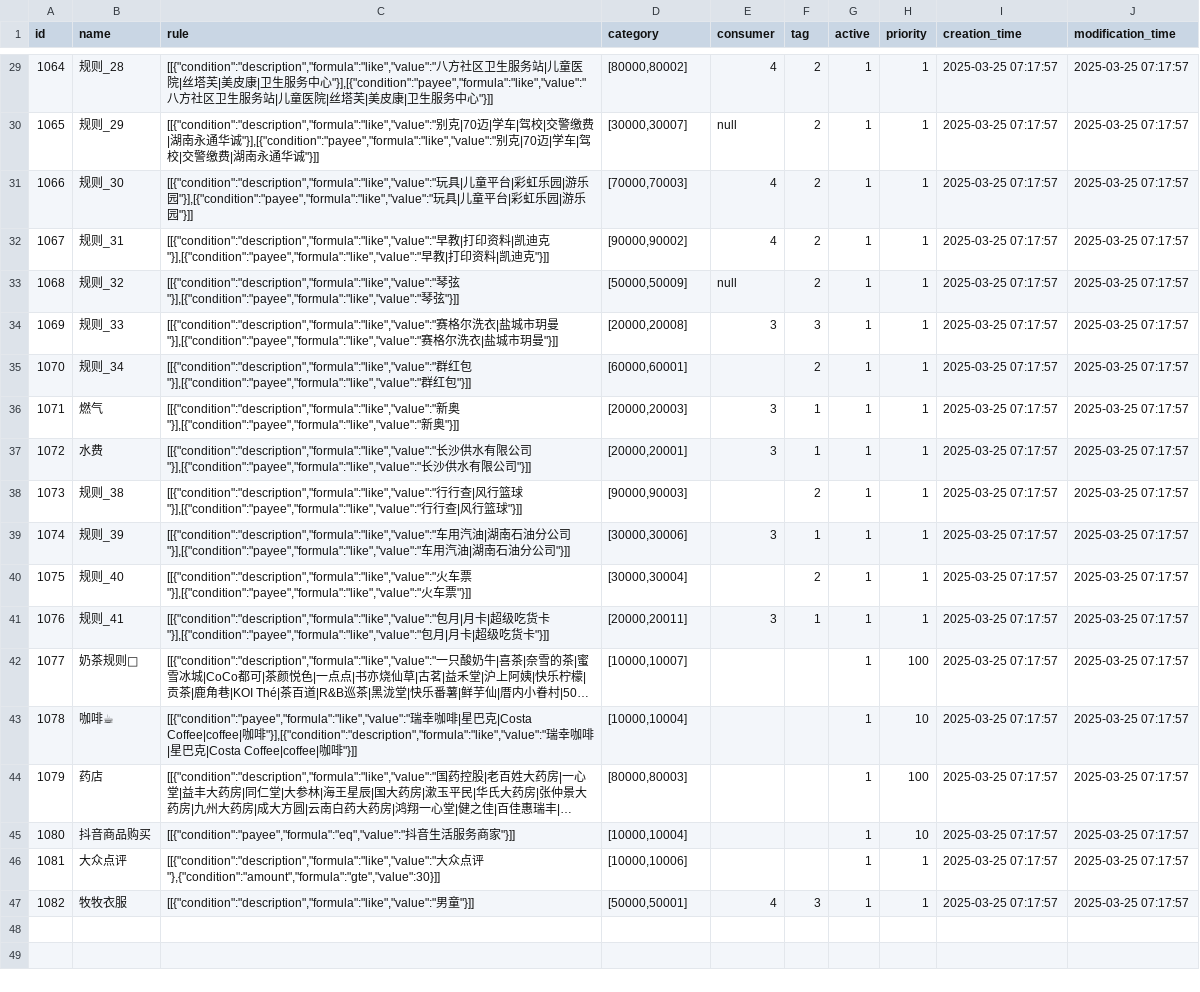
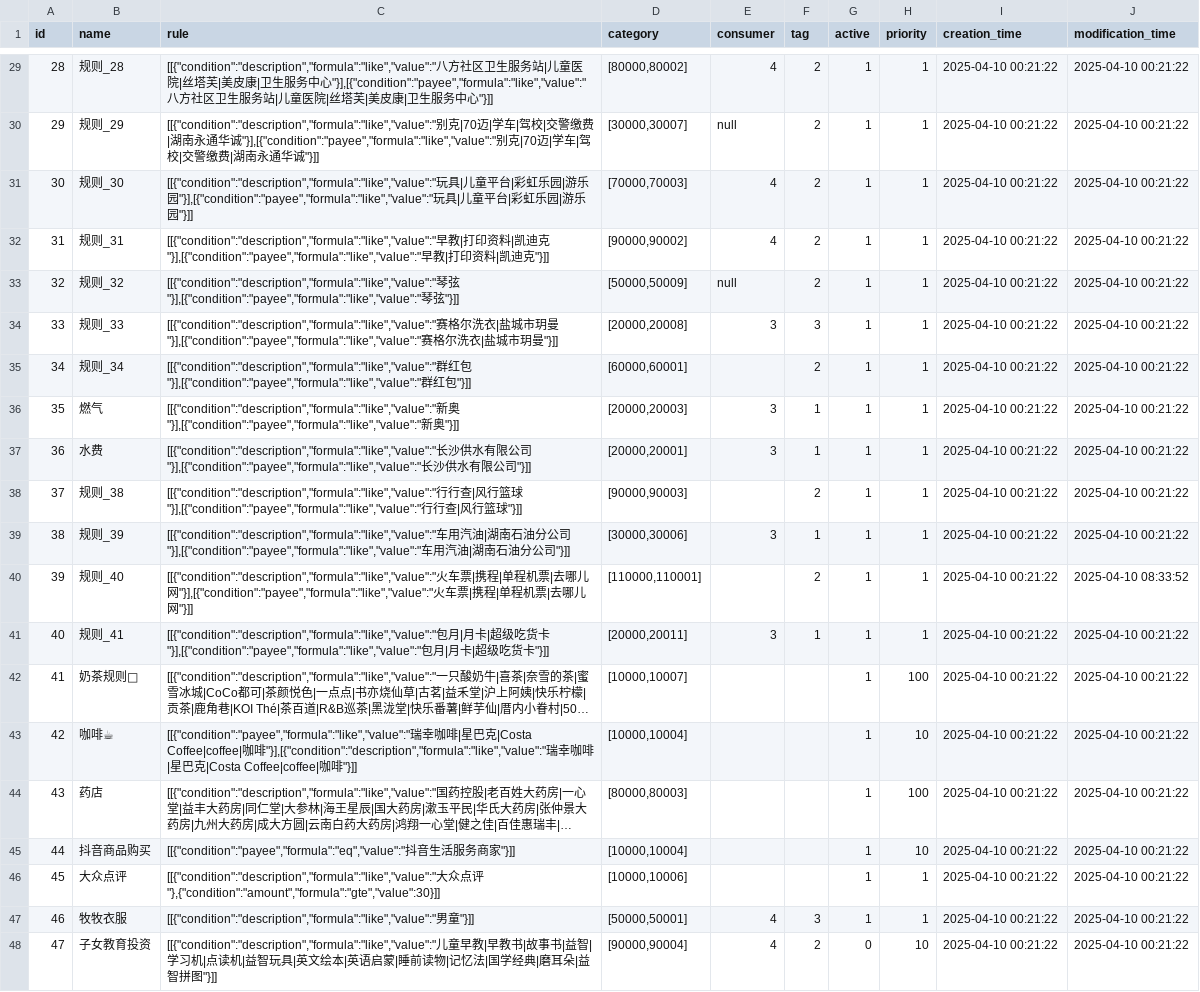
Before and after one commit to JackFrankWen/mercury, a CSV file: exports/stable/advanced_rules.csv, drawn as a sheet; only a part is shown, gaps mark what is left out; long unchanged cells end in …; the diff covers the shown part only; the diff names each change by its address in the sheet, - before the commit and + after, or states it on an @@ line.

```diff
--- a/exports/stable/advanced_rules.csv
+++ b/exports/stable/advanced_rules.csv
@@ column A (id) renumbered between rows 2 and 47 @@
-I29:I47 (creation_time): 2025-03-25 07:17:57
+I29:I47 (creation_time): 2025-04-10 00:21:22
-J29:J39 (modification_time): 2025-03-25 07:17:57
+J29:J39 (modification_time): 2025-04-10 00:21:22
-C40 (rule): …车票"}],[{"condition":"payee","formula":"like","value":"火车票"}]]
+C40 (rule): …车票|携程|单程机票|去哪儿网"}],[{"condition":"payee","formula":"like","value":"火车票|携程|单程机票|去哪儿网"}]]
-D40 (category): [30000,30004]
+D40 (category): [110000,110001]
-J40 (modification_time): 2025-03-25 07:17:57
+J40 (modification_time): 2025-04-10 08:33:52
-J41:J47 (modification_time): 2025-03-25 07:17:57
+J41:J47 (modification_time): 2025-04-10 00:21:22
+row 48: 47 | 子女教育投资 | [[{"condition":"description","formula":"like","value":"儿童早教|早教书|故事书|益智|学习机|点读机|益智玩具|英文绘本|英语启蒙|睡前读物|记忆法|国学经典|磨耳朵|益智拼图"}]] | [90000,90004] | 4 | 2 | 0 | 10 | 2025-04-10 00:21:22 | 2025-04-10 00:21:22
```
Also changed, not shown: 59 edited cells elsewhere in this file, 2 other files.
